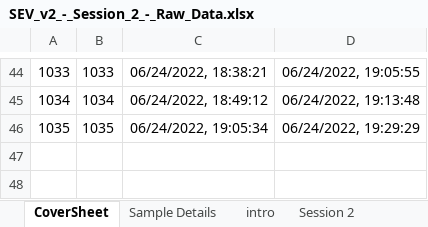
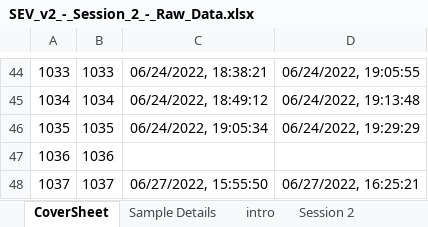
Before and after one commit to emayhew/SEV, an Excel workbook: data/SEV_v2_-_Session_2_-_Raw_Data.xlsx, sheet CoverSheet, drawn as a sheet; only a part is shown, gaps mark what is left out; values as stored, in another font and other column widths than the file's, no borders; charts and pictures not drawn; the diff names each change by its address in the sheet, - before the commit and + after, or states it on an @@ line.

```diff
--- a/data/SEV_v2_-_Session_2_-_Raw_Data.xlsx (sheet CoverSheet)
+++ b/data/SEV_v2_-_Session_2_-_Raw_Data.xlsx (sheet CoverSheet)
+row 47: 1036 | 1036
+row 48: 1037 | 1037 | 06/27/2022, 15:55:50 | 06/27/2022, 16:25:21
```
Also changed, not shown: sheet Session 2, sheet intro, data/SEV_v2_-_Training_refresher_for_sess_2_-_Raw_Data.xlsx, 3 other files.
